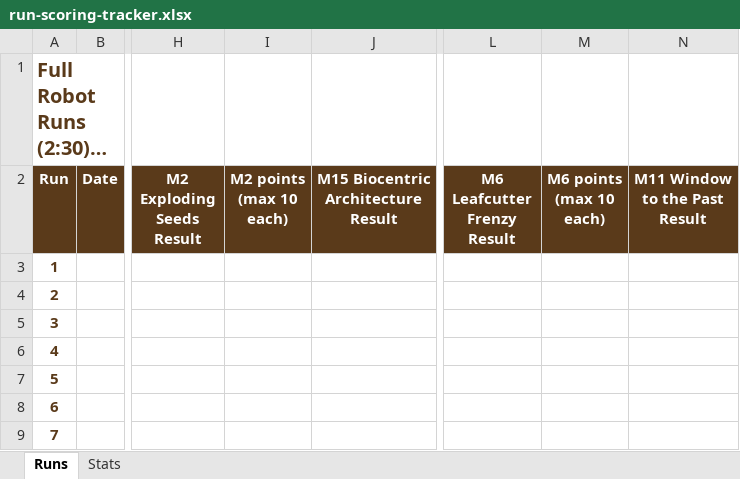
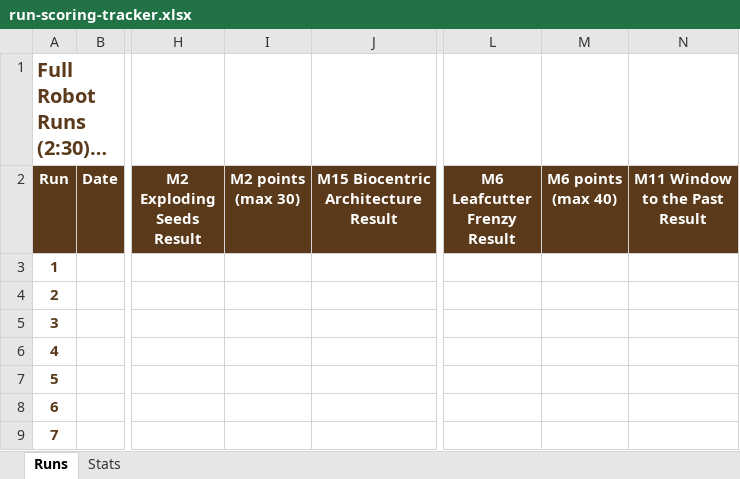
Before and after one commit to christopherl-git/lego-league, an Excel workbook: robot_design/run-scoring-worksheet/run-scoring-tracker.xlsx, sheet Runs, drawn as a sheet; only a part is shown, gaps mark what is left out; long unchanged cells end in …; values as stored, in another font and other column widths than the file's, no borders; conditional formats not drawn; ↵ is a line break in a cell; the diff names each change by its address in the sheet, - before the commit and + after, or states it on an @@ line.

```diff
--- a/robot_design/run-scoring-worksheet/run-scoring-tracker.xlsx (sheet Runs)
+++ b/robot_design/run-scoring-worksheet/run-scoring-tracker.xlsx (sheet Runs)
-I2: M2 points ↵ (max 10 each)
+I2: M2 points ↵ (max 30)
-M2: M6 points ↵ (max 10 each)
+M2: M6 points ↵ (max 40)
```
Also changed, not shown: sheet Stats, 2 other files.
